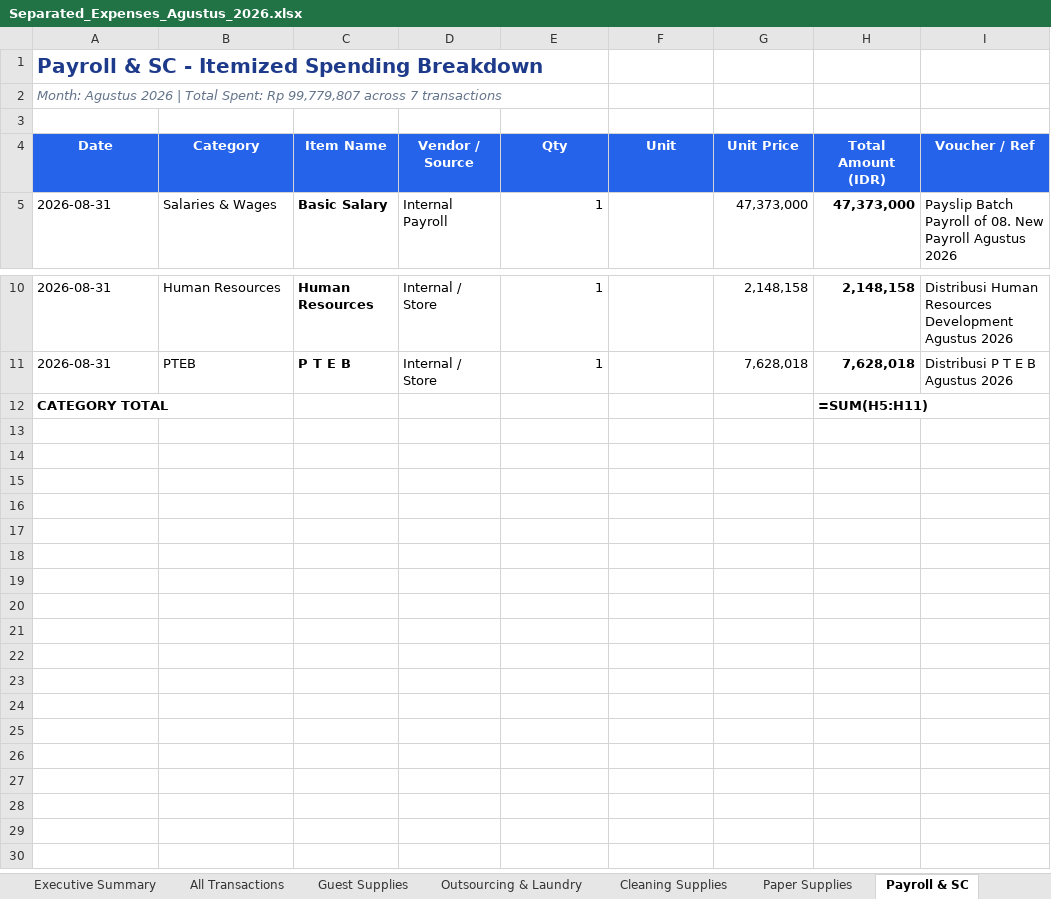
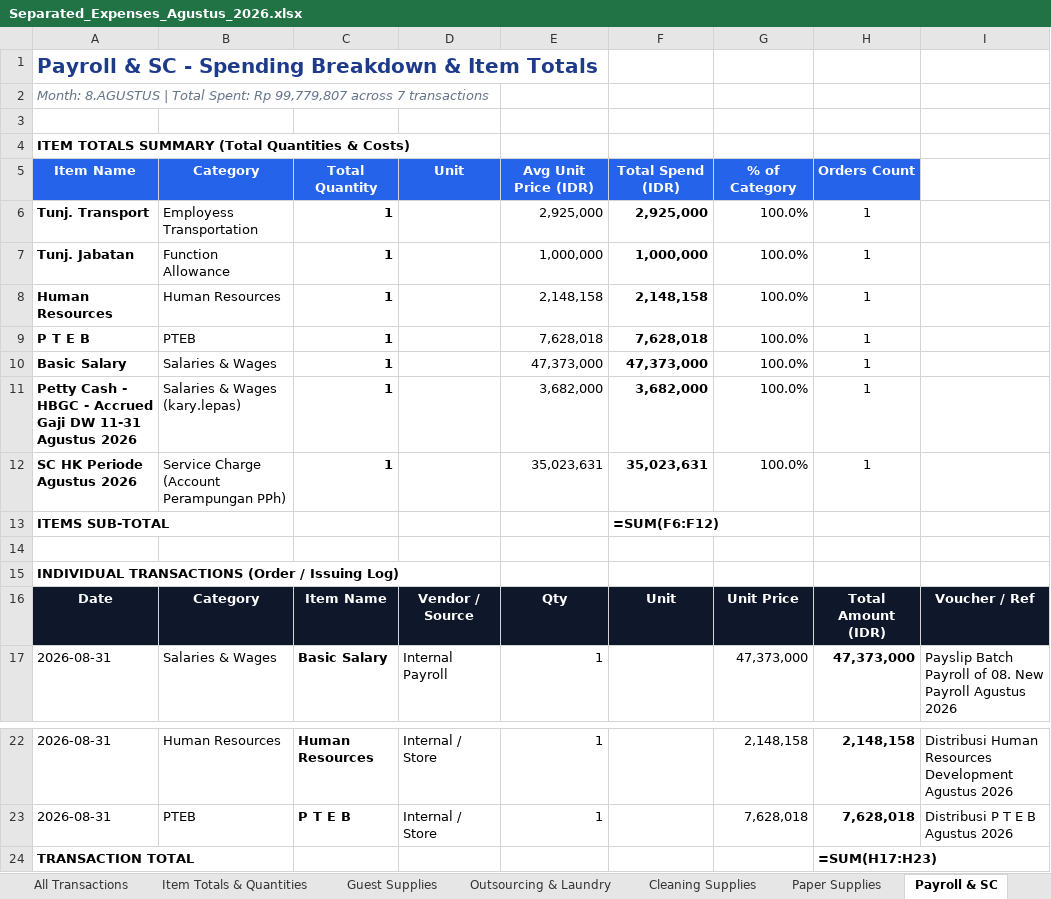
Before and after one commit to cyborganeh/Hotel-Expense-Tracker, an Excel workbook: Separated_Expenses_Agustus_2026.xlsx, sheet Payroll & SC, drawn as a sheet; only a part is shown, gaps mark what is left out; values as stored, in another font and other column widths than the file's, no borders; formulas without a stored value are shown as written; removed rows and columns are numbered as before the commit, all else as after; the diff names each change by its address in the sheet, - before the commit and + after, or states it on an @@ line.

Commit message:
feat: add Item Consumption & Repeated Orders tracker with quantities and deep-dive inspector

```diff
--- a/Separated_Expenses_Agustus_2026.xlsx (sheet Payroll & SC)
+++ b/Separated_Expenses_Agustus_2026.xlsx (sheet Payroll & SC)
+sheet tab: Item Totals & Quantities
-A1: Payroll & SC - Itemized Spending Breakdown
+A1: Payroll & SC - Spending Breakdown & Item Totals
-A2: Month: Agustus 2026 | Total…
+A2: Month: 8.AGUSTUS | Total…
+row 4: ITEM TOTALS SUMMARY (Total Quantities & Costs)
+row 5: Item Name | Category | Total Quantity | Unit | Avg Unit Price (IDR) | Total Spend (IDR) | % of Category | Orders Count
+row 6: Tunj. Transport | Employess Transportation | 1 |  | 2,925,000 | 2,925,000 | 100.0% | 1
+row 7: Tunj. Jabatan | Function Allowance | 1 |  | 1,000,000 | 1,000,000 | 100.0% | 1
+row 8: Human Resources | Human Resources | 1 |  | 2,148,158 | 2,148,158 | 100.0% | 1
+row 9: P T E B | PTEB | 1 |  | 7,628,018 | 7,628,018 | 100.0% | 1
+row 10: Basic Salary | Salaries & Wages | 1 |  | 47,373,000 | 47,373,000 | 100.0% | 1
+row 11: Petty Cash - HBGC - Accrued Gaji DW 11-31 Agustus 2026 | Salaries & Wages (kary.lepas) | 1 |  | 3,682,000 | 3,682,000 | 100.0% | 1
+row 12: SC HK Periode Agustus 2026 | Service Charge (Account Perampungan PPh) | 1 |  | 35,023,631 | 35,023,631 | 100.0% | 1
+row 13: ITEMS SUB-TOTAL |  |  |  |  | =SUM(F6:F12)
+row 14: (empty)
+row 15: INDIVIDUAL TRANSACTIONS (Order / Issuing Log)
-A16:I16 fill: #2563EB
+A16:I16 fill: #0F172A
-row 12: CATEGORY TOTAL |  |  |  |  |  |  | =SUM(H5:H11)
+row 24: TRANSACTION TOTAL |  |  |  |  |  |  | =SUM(H17:H23)
```
Also changed, not shown: sheet Guest Supplies, sheet Media & Utilities, sheet Cleaning Supplies, sheet Paper Supplies, sheet Outsourcing & Laundry, sheet Executive Summary, Separated_Expenses_Juli_2026.xlsx, 3 other files.
